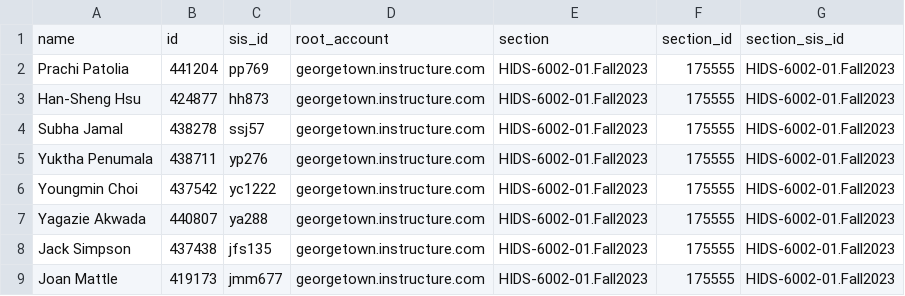
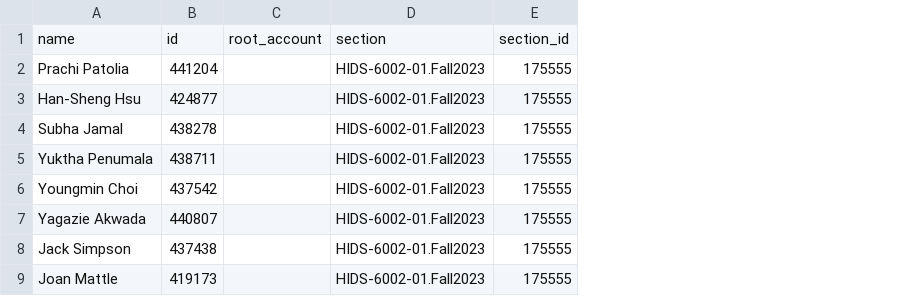
Before and after one commit to yakwada/HIDS6002-2003, a CSV file: class_01/sql_quiz/Data/student_report.csv, drawn as a sheet; only a part is shown; removed rows and columns are numbered as before the commit, all else as after; the diff names each change by its address in the sheet, - before the commit and + after, or states it on an @@ line.

Commit message:
Update student_report.csv
updated report

```diff
--- a/class_01/sql_quiz/Data/student_report.csv
+++ b/class_01/sql_quiz/Data/student_report.csv
-column C, rows 1-9: sis_id | pp769 | hh873 | ssj57 | yp276 | yc1222 | ya288 | jfs135 | jmm677
-column D, rows 1-9: root_account | georgetown.instructure.com | georgetown.instructure.com | georgetown.instructure.com | georgetown.instructure.com | georgetown.instructure.com | georgetown.instructure.com | georgetown.instructure.com | georgetown.instructure.com
+column C, row 1: root_account
-column G, rows 1-9: section_sis_id | HIDS-6002-01.Fall2023 | HIDS-6002-01.Fall2023 | HIDS-6002-01.Fall2023 | HIDS-6002-01.Fall2023 | HIDS-6002-01.Fall2023 | HIDS-6002-01.Fall2023 | HIDS-6002-01.Fall2023 | HIDS-6002-01.Fall2023
```
